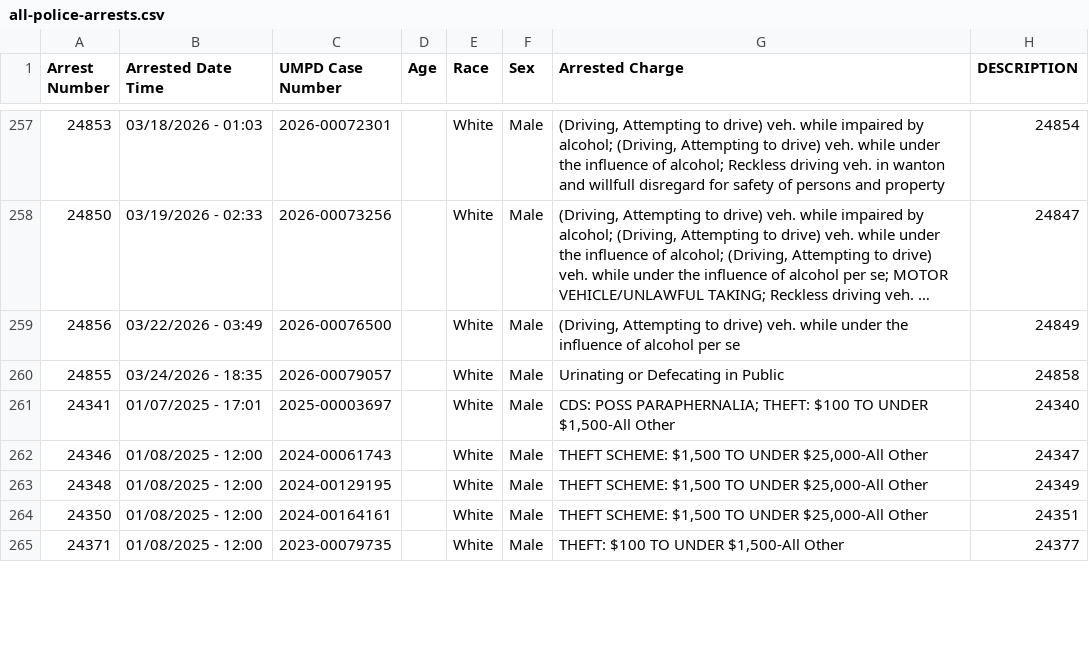
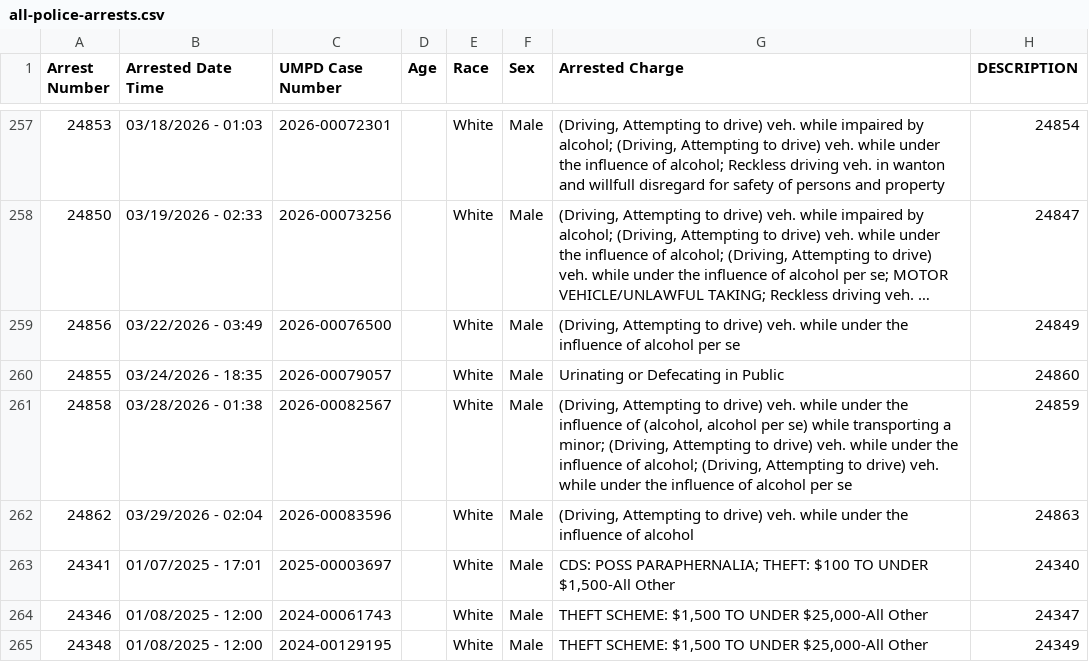
Before and after one commit to dwillis/umpd-logs, a CSV file: data/all-police-arrests.csv, drawn as a sheet; only a part is shown, gaps mark what is left out; the shorter side is filled out with more unchanged rows; long unchanged cells end in ….

```diff
--- a/data/all-police-arrests.csv
+++ b/data/all-police-arrests.csv
@@ -259,3 +259,5 @@ Arrest Number,Arrested Date Time,UMPD Case Number,Age,Race,Sex,Arrested Charge,D
 24856,03/22/2026 - 03:49,2026-00076500,,White,Male,"(Driving, Attempting to drive) veh. while under the influence of alcohol per se",24849
-24855,03/24/2026 - 18:35,2026-00079057,,White,Male,Urinating or Defecating in Public,24858
+24855,03/24/2026 - 18:35,2026-00079057,,White,Male,Urinating or Defecating in Public,24860
+24858,03/28/2026 - 01:38,2026-00082567,,White,Male,"(Driving, Attempting to drive) veh. while under the influence of (alcohol, alcohol per se) while transporting a minor; (Driving, Attempting to drive) veh. while under the influence of alcohol; (Driving, Attempting to drive) veh. while under the influence of alcohol per se",24859
+24862,03/29/2026 - 02:04,2026-00083596,,White,Male,"(Driving, Attempting to drive) veh. while under the influence of alcohol",24863
 24341,01/07/2025 - 17:01,2025-00003697,,White,Male,"CDS: POSS PARAPHERNALIA; THEFT: $100 TO UNDER $1,500-All Other",24340
```
Also changed, not shown: data/new_cases.csv, 2 other files.
